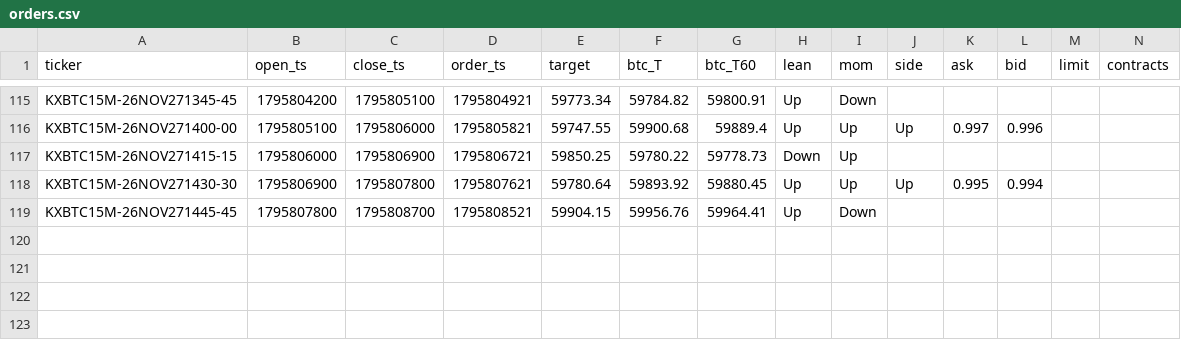
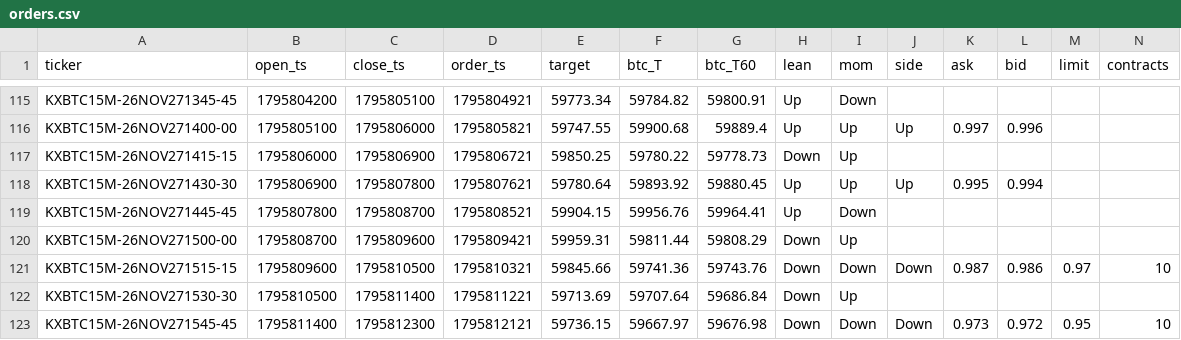
Before and after one commit to j42002/polybot, a CSV file: data/maker15/orders.csv, drawn as a sheet; only a part is shown, gaps mark what is left out; rows hold the shown columns only; the diff names each change by its address in the sheet, - before the commit and + after, or states it on an @@ line.

Commit message:
maker15 data 2026-11-27T20:47Z

```diff
--- a/data/maker15/orders.csv
+++ b/data/maker15/orders.csv
+row 120: KXBTC15M-26NOV271500-00 | 1795808700 | 1795809600 | 1795809421 | 59959.31 | 59811.44 | 59808.29 | Down | Up
+row 121: KXBTC15M-26NOV271515-15 | 1795809600 | 1795810500 | 1795810321 | 59845.66 | 59741.36 | 59743.76 | Down | Down | Down | 0.987 | 0.986 | 0.97 | 10
+row 122: KXBTC15M-26NOV271530-30 | 1795810500 | 1795811400 | 1795811221 | 59713.69 | 59707.64 | 59686.84 | Down | Up
+row 123: KXBTC15M-26NOV271545-45 | 1795811400 | 1795812300 | 1795812121 | 59736.15 | 59667.97 | 59676.98 | Down | Down | Down | 0.973 | 0.972 | 0.95 | 10
```
Also changed, not shown: 1 other file.
